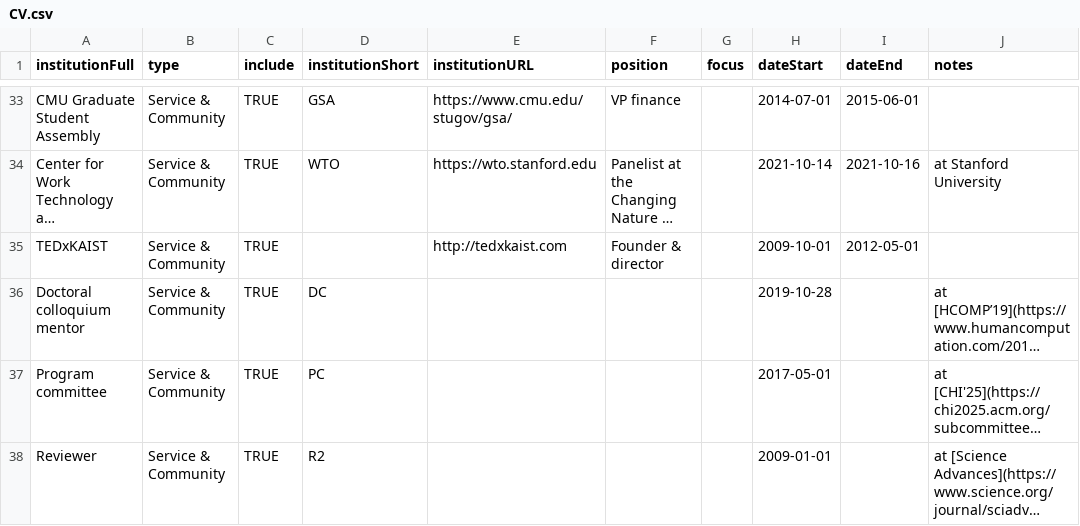
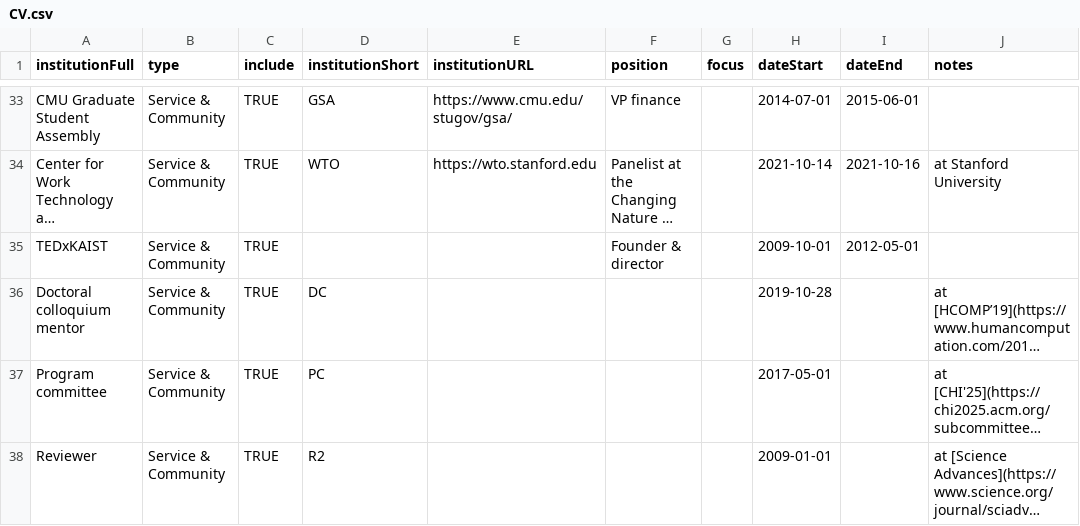
Before and after one commit to markwhiting/Whiting.me, a CSV file: _data/CV.csv, drawn as a sheet; only a part is shown, gaps mark what is left out; long unchanged cells end in …; the diff covers the shown part only; the diff names each change by its address in the sheet, - before the commit and + after, or states it on an @@ line.

```diff
--- a/_data/CV.csv
+++ b/_data/CV.csv
-E35 (institutionURL): http://tedxkaist.com
+E35 (institutionURL): (empty)
```
Also changed, not shown: 4 edited cells elsewhere in this file, 10 other files.
